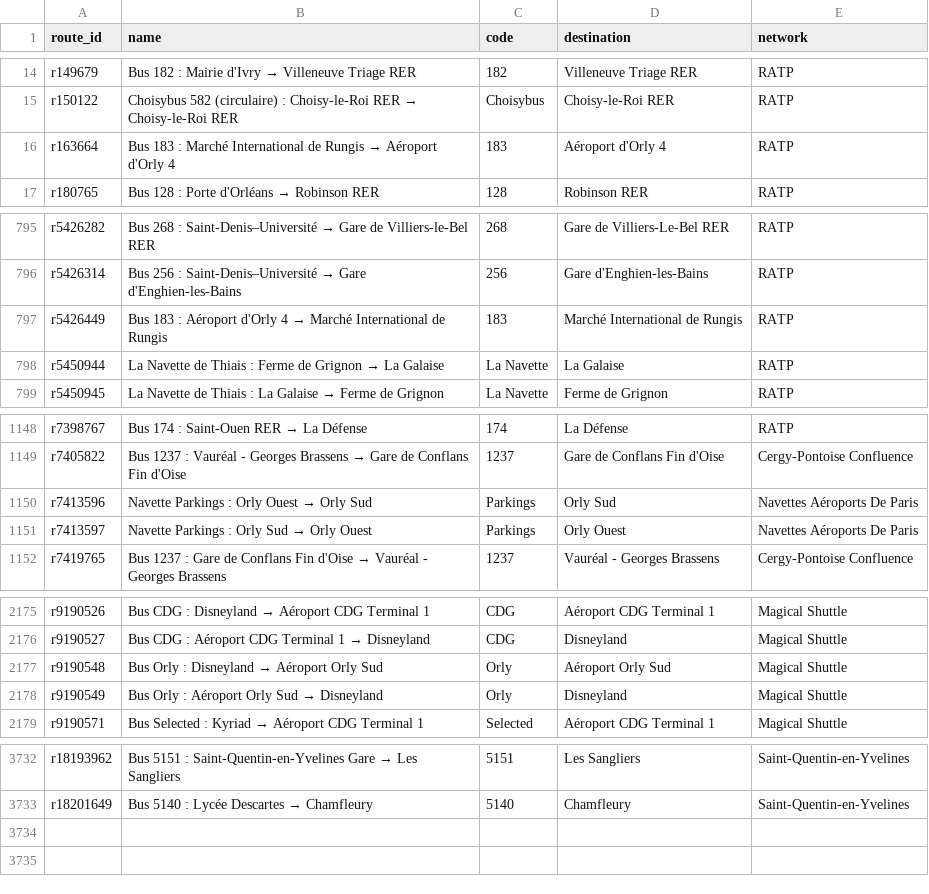
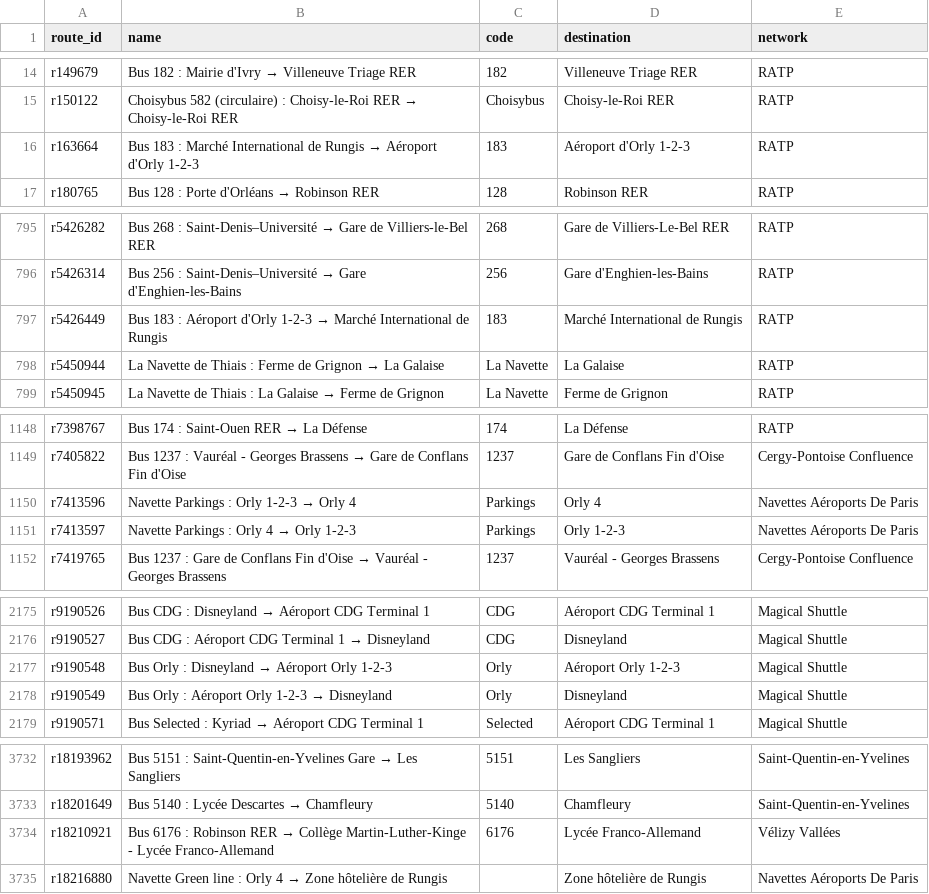
Before and after one commit to Jungle-Bus/ref-fr-STIF, a CSV file: data/idf_routes.csv, drawn as a sheet; only a part is shown, gaps mark what is left out.

```diff
--- a/data/idf_routes.csv
+++ b/data/idf_routes.csv
@@ -15,3 +15,3 @@ r149679,Bus 182 : Mairie d'Ivry → Villeneuve Triage RER,182,Villeneuve Triage
 r150122,Choisybus 582 (circulaire) : Choisy-le-Roi RER → Choisy-le-Roi RER,Choisybus,Choisy-le-Roi RER,RATP
-r163664,Bus 183 : Marché International de Rungis → Aéroport d'Orly 4,183,Aéroport d'Orly 4,RATP
+r163664,Bus 183 : Marché International de Rungis → Aéroport d'Orly 1-2-3,183,Aéroport d'Orly 1-2-3,RATP
 r180765,Bus 128 : Porte d'Orléans → Robinson RER,128,Robinson RER,RATP
@@ -796,3 +796,3 @@ r5426282,Bus 268 : Saint-Denis–Université → Gare de Villiers-le-Bel RER,268
 r5426314,Bus 256 : Saint-Denis–Université → Gare d'Enghien-les-Bains,256,Gare d'Enghien-les-Bains,RATP
-r5426449,Bus 183 : Aéroport d'Orly 4 → Marché International de Rungis,183,Marché International de Rungis,RATP
+r5426449,Bus 183 : Aéroport d'Orly 1-2-3 → Marché International de Rungis,183,Marché International de Rungis,RATP
 r5450944,La Navette de Thiais : Ferme de Grignon → La Galaise,La Navette,La Galaise,RATP
@@ -1149,4 +1149,4 @@ r7398767,Bus 174 : Saint-Ouen RER → La Défense,174,La Défense,RATP
 r7405822,Bus 1237 : Vauréal - Georges Brassens → Gare de Conflans Fin d'Oise,1237,Gare de Conflans Fin d'Oise,Cergy-Pontoise Confluence
-r7413596,Navette Parkings : Orly Ouest → Orly Sud,Parkings,Orly Sud,Navettes Aéroports De Paris
-r7413597,Navette Parkings : Orly Sud → Orly Ouest,Parkings,Orly Ouest,Navettes Aéroports De Paris
+r7413596,Navette Parkings : Orly 1-2-3 → Orly 4,Parkings,Orly 4,Navettes Aéroports De Paris
+r7413597,Navette Parkings : Orly 4 → Orly 1-2-3,Parkings,Orly 1-2-3,Navettes Aéroports De Paris
 r7419765,Bus 1237 : Gare de Conflans Fin d'Oise → Vauréal - Georges Brassens,1237,Vauréal - Georges Brassens,Cergy-Pontoise Confluence
@@ -2176,4 +2176,4 @@ r9190526,Bus CDG : Disneyland → Aéroport CDG Terminal 1,CDG,Aéroport CDG Ter
 r9190527,Bus CDG : Aéroport CDG Terminal 1 → Disneyland,CDG,Disneyland,Magical Shuttle
-r9190548,Bus Orly : Disneyland → Aéroport Orly Sud,Orly,Aéroport Orly Sud,Magical Shuttle
-r9190549,Bus Orly : Aéroport Orly Sud → Disneyland,Orly,Disneyland,Magical Shuttle
+r9190548,Bus Orly : Disneyland → Aéroport Orly 1-2-3,Orly,Aéroport Orly 1-2-3,Magical Shuttle
+r9190549,Bus Orly : Aéroport Orly 1-2-3 → Disneyland,Orly,Disneyland,Magical Shuttle
 r9190571,Bus Selected : Kyriad → Aéroport CDG Terminal 1,Selected,Aéroport CDG Terminal 1,Magical Shuttle
@@ -3733 +3733,3 @@ r18193962,Bus 5151 : Saint-Quentin-en-Yvelines Gare → Les Sangliers,5151,Les S
 r18201649,Bus 5140 : Lycée Descartes → Chamfleury,5140,Chamfleury,Saint-Quentin-en-Yvelines
+r18210921,Bus 6176 : Robinson RER → Collège Martin-Luther-Kinge - Lycée Franco-Allemand,6176,Lycée Franco-Allemand,Vélizy Vallées
+r18216880,Navette Green line : Orly 4 → Zone hôtelière de Rungis,,Zone hôtelière de Rungis,Navettes Aéroports De Paris
```
Also changed, not shown: data/lignes.csv, data/merged_lines.csv, 8 other files.
